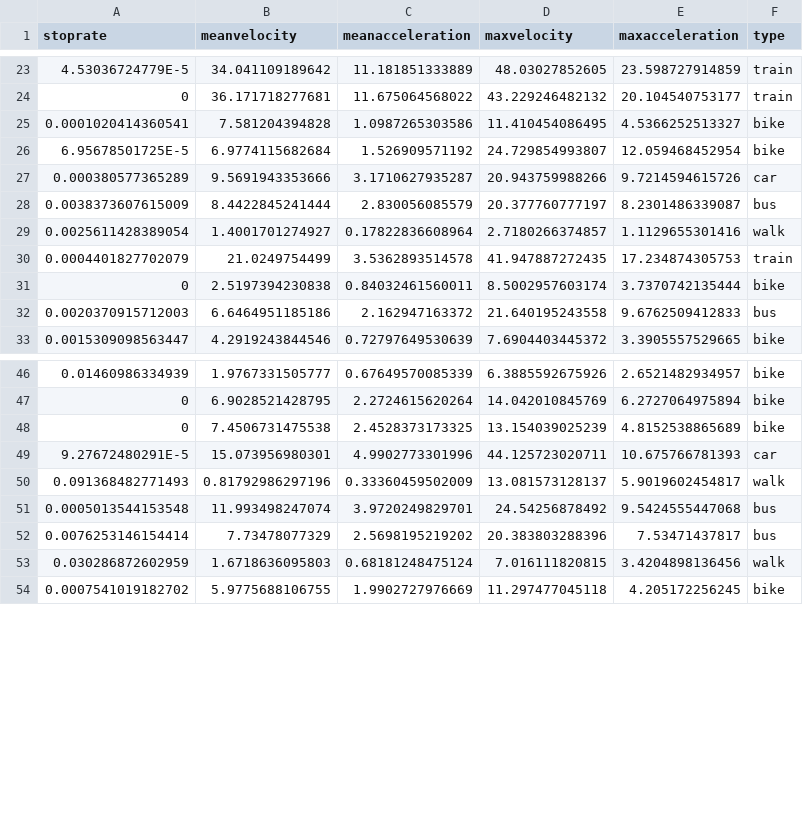
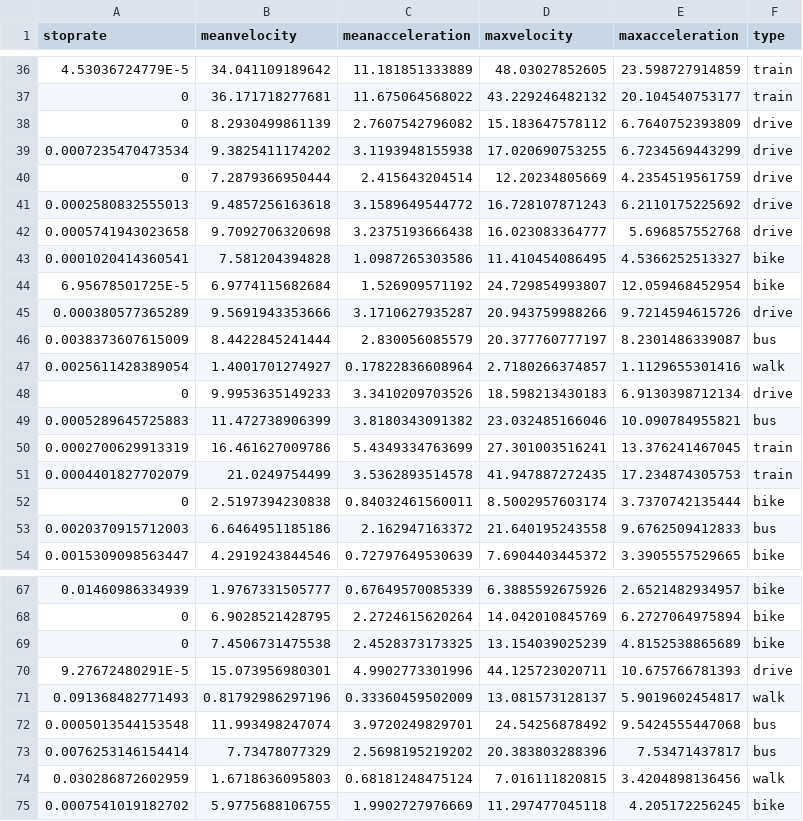
Before and after one commit to michaelzangerle/tmd, a CSV file: gpx/results/filtered/result-filtered.csv, drawn as a sheet; only a part is shown, gaps mark what is left out; the diff covers the shown part only.

Commit message:
added new trainingdata, changed car to drive and build new decision tree class

```diff
--- a/gpx/results/filtered/result-filtered.csv
+++ b/gpx/results/filtered/result-filtered.csv
@@ -24,7 +37,15 @@ stoprate;meanvelocity;meanacceleration;maxvelocity;maxacceleration;type
 0;36.171718277681;11.675064568022;43.229246482132;20.104540753177;train
+0;8.2930499861139;2.7607542796082;15.183647578112;6.7640752393809;drive
+0.0007235470473534;9.3825411174202;3.1193948155938;17.020690753255;6.7234569443299;drive
+0;7.2879366950444;2.415643204514;12.20234805669;4.2354519561759;drive
+0.0002580832555013;9.4857256163618;3.1589649544772;16.728107871243;6.2110175225692;drive
+0.0005741943023658;9.7092706320698;3.2375193666438;16.023083364777;5.696857552768;drive
 0.0001020414360541;7.581204394828;1.0987265303586;11.410454086495;4.5366252513327;bike
 6.95678501725E-5;6.9774115682684;1.526909571192;24.729854993807;12.059468452954;bike
-0.000380577365289;9.5691943353666;3.1710627935287;20.943759988266;9.7214594615726;car
+0.000380577365289;9.5691943353666;3.1710627935287;20.943759988266;9.7214594615726;drive
 0.0038373607615009;8.4422845241444;2.830056085579;20.377760777197;8.2301486339087;bus
 0.0025611428389054;1.4001701274927;0.17822836608964;2.7180266374857;1.1129655301416;walk
+0;9.9953635149233;3.3410209703526;18.598213430183;6.9130398712134;drive
+0.0005289645725883;11.472738906399;3.8180343091382;23.032485166046;10.090784955821;bus
+0.0002700629913319;16.461627009786;5.4349334763699;27.301003516241;13.376241467045;train
 0.0004401827702079;21.0249754499;3.5362893514578;41.947887272435;17.234874305753;train
@@ -48,3 +69,3 @@ stoprate;meanvelocity;meanacceleration;maxvelocity;maxacceleration;type
 0;7.4506731475538;2.4528373173325;13.154039025239;4.8152538865689;bike
-9.27672480291E-5;15.073956980301;4.9902773301996;44.125723020711;10.675766781393;car
+9.27672480291E-5;15.073956980301;4.9902773301996;44.125723020711;10.675766781393;drive
 0.091368482771493;0.81792986297196;0.33360459502009;13.081573128137;5.9019602454817;walk
```
Also changed, not shown: 13 added rows and 57 edited cells elsewhere in this file, 47 other files.
